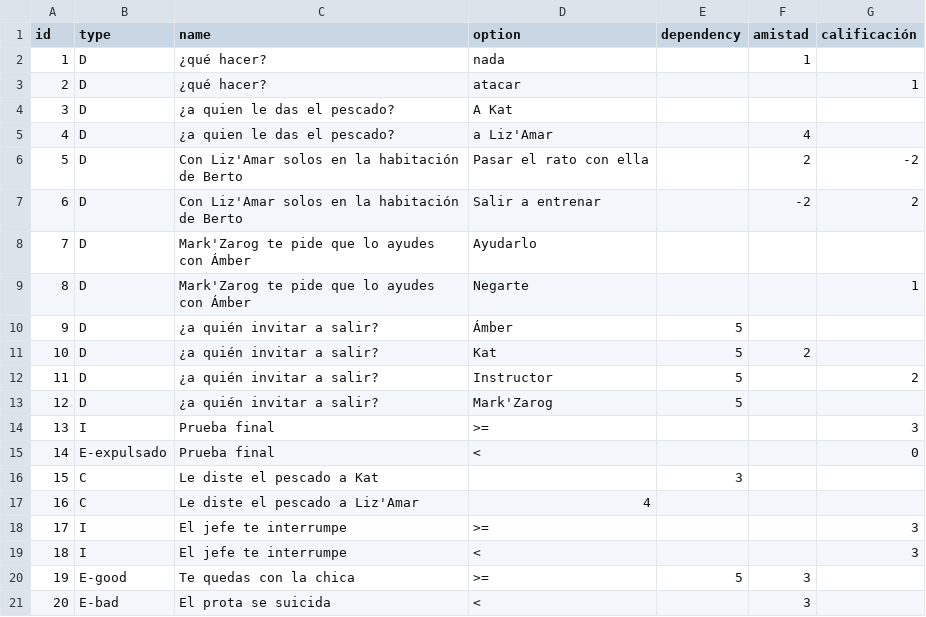
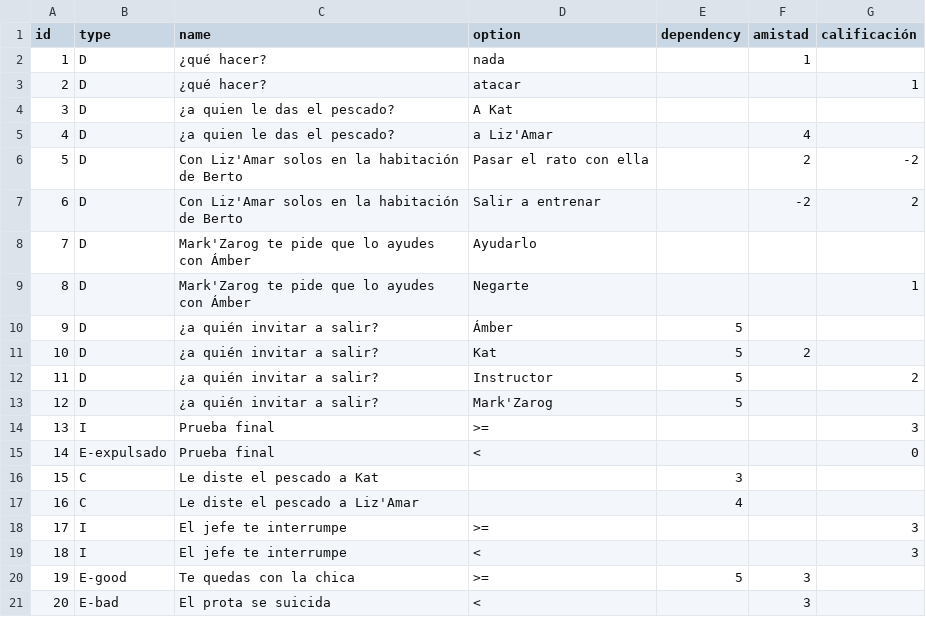
Before and after one commit to Atlantox/VNTA, a CSV file: largo.csv, drawn as a sheet.

```diff
--- a/largo.csv
+++ b/largo.csv
@@ -16,3 +16,3 @@ id;type;name;option;dependency;amistad;calificación
 15;C;Le diste el pescado a Kat;;3;;
-16;C;Le diste el pescado a Liz'Amar;4;;
+16;C;Le diste el pescado a Liz'Amar;;4;;
 17;I;El jefe te interrumpe;>=;;;3
```
Also changed, not shown: 4 other files.
